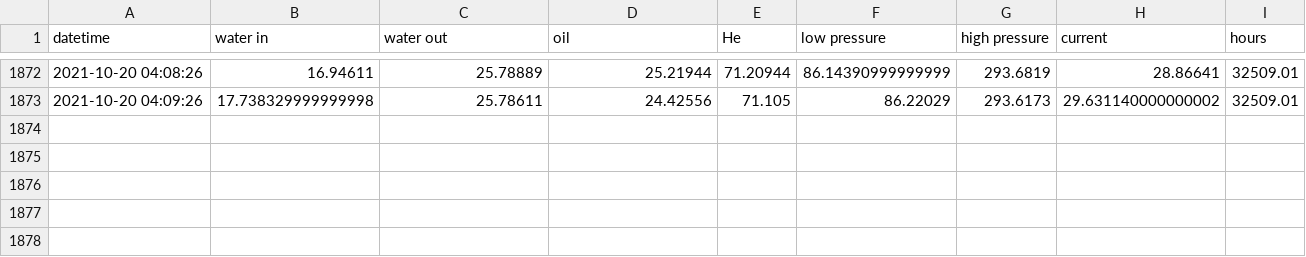
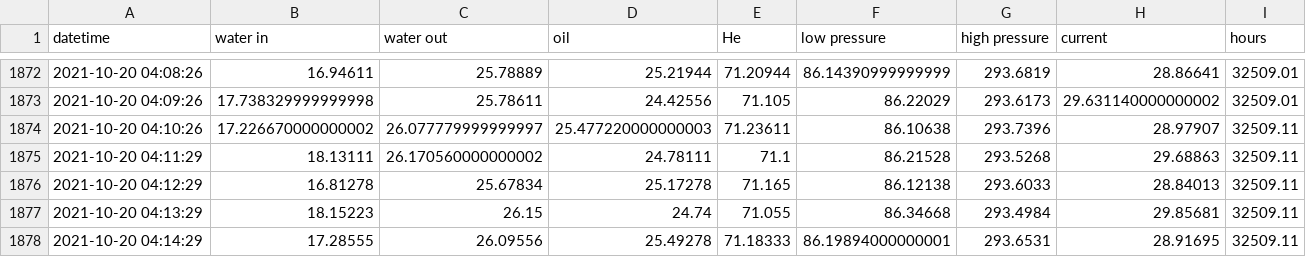
Before and after one commit to SciGEsN/SRC080, a CSV file: data/stat.csv, drawn as a sheet; only a part is shown, gaps mark what is left out; the diff names each change by its address in the sheet, - before the commit and + after, or states it on an @@ line.

```diff
--- a/data/stat.csv
+++ b/data/stat.csv
+row 1874: 2021-10-20 04:10:26 | 17.226670000000002 | 26.077779999999997 | 25.477220000000003 | 71.23611 | 86.10638 | 293.7396 | 28.97907 | 32509.11
+row 1875: 2021-10-20 04:11:29 | 18.13111 | 26.170560000000002 | 24.78111 | 71.1 | 86.21528 | 293.5268 | 29.68863 | 32509.11
+row 1876: 2021-10-20 04:12:29 | 16.81278 | 25.67834 | 25.17278 | 71.165 | 86.12138 | 293.6033 | 28.84013 | 32509.11
+row 1877: 2021-10-20 04:13:29 | 18.15223 | 26.15 | 24.74 | 71.055 | 86.34668 | 293.4984 | 29.85681 | 32509.11
+row 1878: 2021-10-20 04:14:29 | 17.28555 | 26.09556 | 25.49278 | 71.18333 | 86.19894000000001 | 293.6531 | 28.91695 | 32509.11
```
Also changed, not shown: data/P.csv, data/T1.csv, 8 other files.
